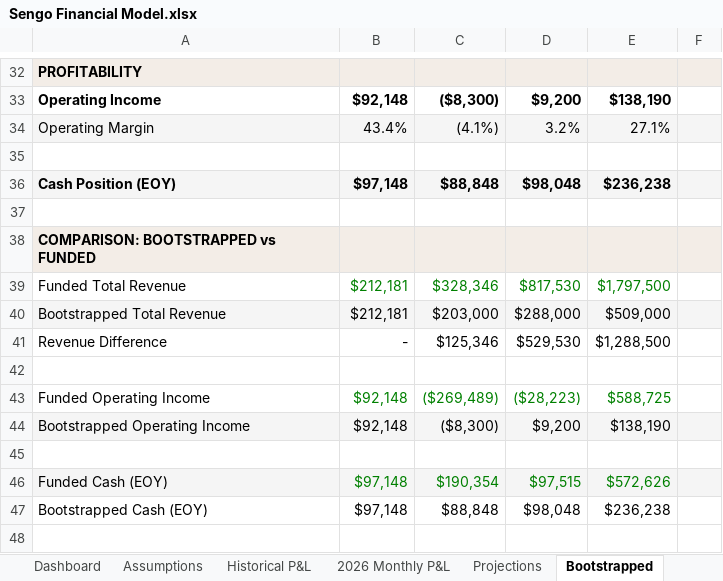
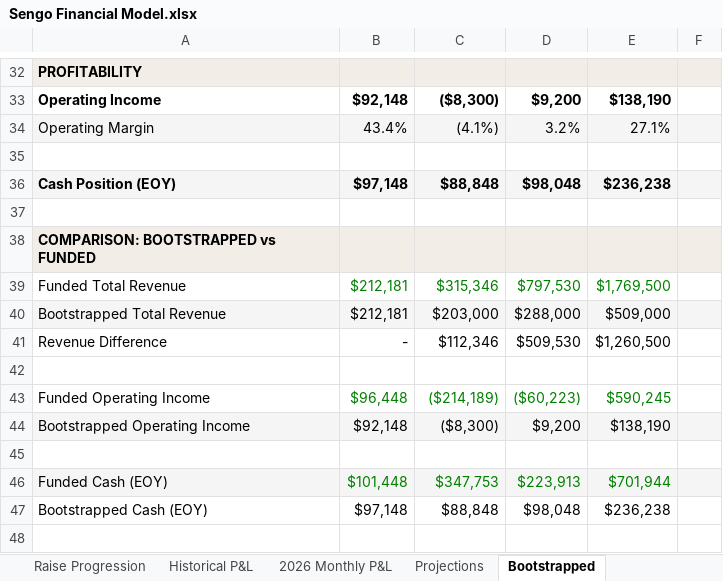
Before and after one commit to bysengo/bysengotest, an Excel workbook: Sengo Financial Model.xlsx, sheet Bootstrapped, drawn as a sheet; only a part is shown, gaps mark what is left out; values as stored, in another font and other column widths than the file's, no borders; charts and pictures not drawn; the diff names each change by its address in the sheet, - before the commit and + after, or states it on an @@ line.

```diff
--- a/Sengo Financial Model.xlsx (sheet Bootstrapped)
+++ b/Sengo Financial Model.xlsx (sheet Bootstrapped)
+sheet tab: Raise Progression
-C39: $328,346
+C39: $315,346
-D39: $817,530
+D39: $797,530
-E39: $1,797,500
+E39: $1,769,500
-C41: $125,346
+C41: $112,346
-D41: $529,530
+D41: $509,530
-E41: $1,288,500
+E41: $1,260,500
-B43: $92,148
+B43: $96,448
-C43: ($269,489)
+C43: ($214,189)
-D43: ($28,223)
+D43: ($60,223)
-E43: $588,725
+E43: $590,245
-B46: $97,148
+B46: $101,448
-C46: $190,354
+C46: $347,753
-D46: $97,515
+D46: $223,913
-E46: $572,626
+E46: $701,944
```
Also changed, not shown: sheet Assumptions, sheet Valuation & Exit, sheet 2026 Monthly P&L, sheet Projections, sheet Dashboard, sheet Historical P&L, formulas that keep their value, hidden cells, charts or pictures.
